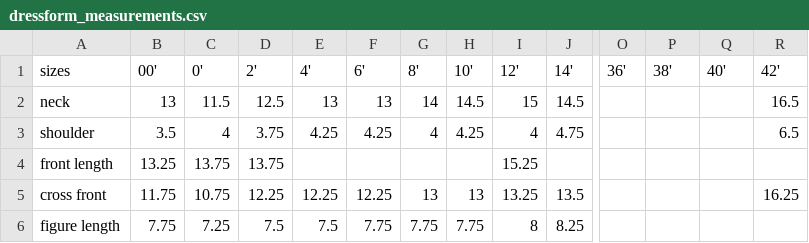
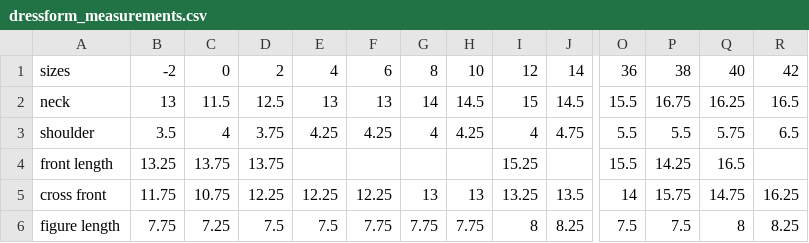
Before and after one commit to anthological/bodice_drafter, a CSV file: dressform_measurements.csv, drawn as a sheet; only a part is shown, gaps mark what is left out; the diff covers the shown part only; the diff names each change by its address in the sheet, - before the commit and + after, or states it on an @@ line.

Commit message:
Update dressform_measurements.csv

```diff
--- a/dressform_measurements.csv
+++ b/dressform_measurements.csv
-B1: 00'
+B1: -2
-C1: 0'
+C1: 0
-D1: 2'
+D1: 2
-E1: 4'
+E1: 4
-F1: 6'
+F1: 6
-G1: 8'
+G1: 8
-H1: 10'
+H1: 10
-I1: 12'
+I1: 12
-J1: 14'
+J1: 14
-O1: 36'
+O1: 36
-P1: 38'
+P1: 38
-Q1: 40'
+Q1: 40
-R1: 42'
+R1: 42
-O2: (empty)
+O2: 15.5
-P2: (empty)
+P2: 16.75
-Q2: (empty)
+Q2: 16.25
-O3: (empty)
+O3: 5.5
-P3: (empty)
+P3: 5.5
-Q3: (empty)
+Q3: 5.75
-O4: (empty)
+O4: 15.5
-P4: (empty)
+P4: 14.25
-Q4: (empty)
+Q4: 16.5
-O5: (empty)
+O5: 14
-P5: (empty)
+P5: 15.75
-Q5: (empty)
+Q5: 14.75
-O6: (empty)
+O6: 7.5
-P6: (empty)
+P6: 7.5
-Q6: (empty)
+Q6: 8
-R6: (empty)
+R6: 8.25
```
Also changed, not shown: 1 removed row and 44 edited cells elsewhere in this file.
